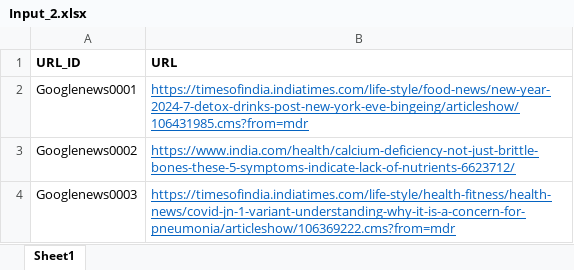
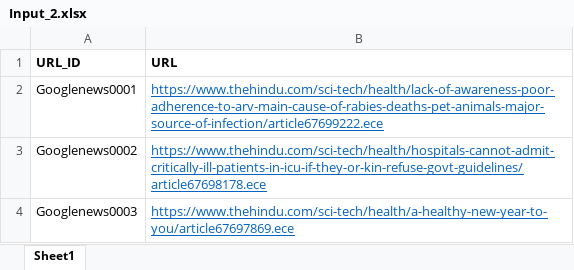
Before and after one commit to vikrantpagare/Web-Article-Sentiment-Analysis, an Excel workbook: Input_2.xlsx, sheet Sheet1, drawn as a sheet; values as stored, in another font and other column widths than the file's, no borders; the diff names each change by its address in the sheet, - before the commit and + after, or states it on an @@ line.

Commit message:
input change

```diff
--- a/Input_2.xlsx (sheet Sheet1)
+++ b/Input_2.xlsx (sheet Sheet1)
-B2 (URL): https://timesofindia.indiatimes.com/life-style/food-news/new-year-2024-7-detox-drinks-post-new-york-eve-bingeing/articleshow/106431985.cms?from=mdr
+B2 (URL): https://www.thehindu.com/sci-tech/health/lack-of-awareness-poor-adherence-to-arv-main-cause-of-rabies-deaths-pet-animals-major-source-of-infection/article67699222.ece
-B3 (URL): https://www.india.com/health/calcium-deficiency-not-just-brittle-bones-these-5-symptoms-indicate-lack-of-nutrients-6623712/
+B3 (URL): https://www.thehindu.com/sci-tech/health/hospitals-cannot-admit-critically-ill-patients-in-icu-if-they-or-kin-refuse-govt-guidelines/article67698178.ece
-B4 (URL): https://timesofindia.indiatimes.com/life-style/health-fitness/health-news/covid-jn-1-variant-understanding-why-it-is-a-concern-for-pneumonia/articleshow/106369222.cms?from=mdr
+B4 (URL): https://www.thehindu.com/sci-tech/health/a-healthy-new-year-to-you/article67697869.ece
```
